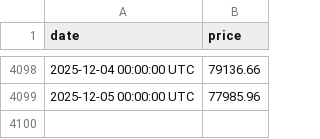
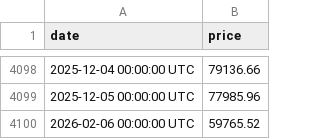
Before and after one commit to webiumsk/dca-calculator, a CSV file: public/btc-history-eur.csv, drawn as a sheet; only a part is shown, gaps mark what is left out; the diff names each change by its address in the sheet, - before the commit and + after, or states it on an @@ line.

Commit message:
Refactor the service worker for enhanced caching and automatic updates, switch the Bitcoin price data source, and update historical price CSVs.

```diff
--- a/public/btc-history-eur.csv
+++ b/public/btc-history-eur.csv
+row 4100: 2026-02-06 00:00:00 UTC | 59765.52
```
Also changed, not shown: public/btc-history-usd.csv, 4 other files.
